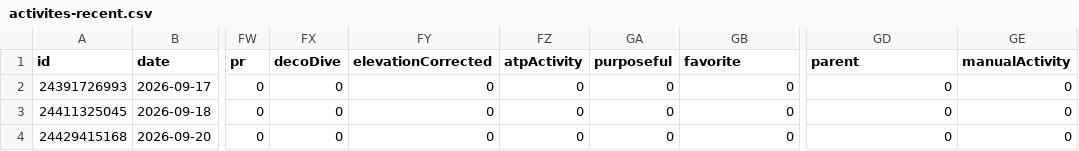
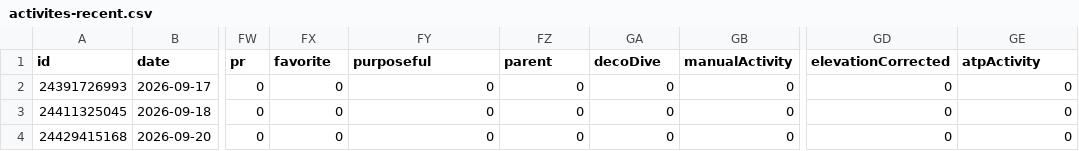
Before and after one commit to nicolasmahut-ui/garmin-data, a CSV file: activites-recent.csv, drawn as a sheet; only a part is shown, gaps mark what is left out; the diff names each change by its address in the sheet, - before the commit and + after, or states it on an @@ line.

Commit message:
activites recentes 2026-11-16 19:00

```diff
--- a/activites-recent.csv
+++ b/activites-recent.csv
-FX1: decoDive
+FX1: favorite
-FY1: elevationCorrected
+FY1: purposeful
-FZ1: atpActivity
+FZ1: parent
-GA1: purposeful
+GA1: decoDive
-GB1: favorite
+GB1: manualActivity
-GD1: parent
+GD1: elevationCorrected
-GE1: manualActivity
+GE1: atpActivity
```
